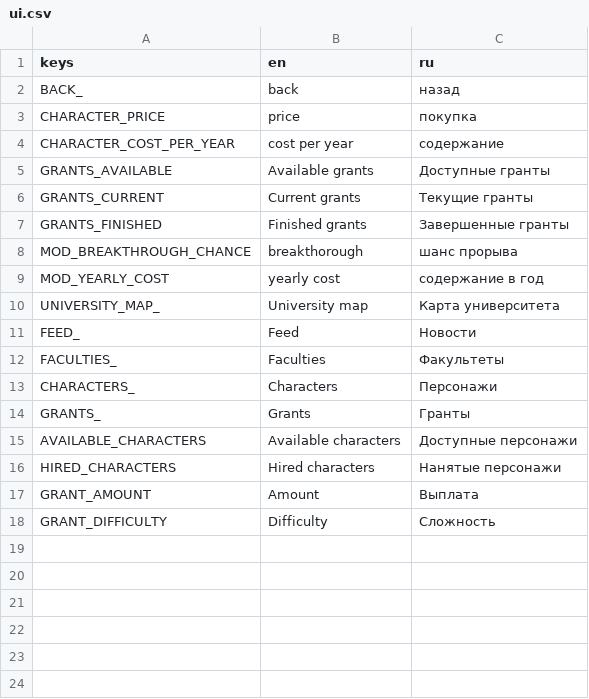
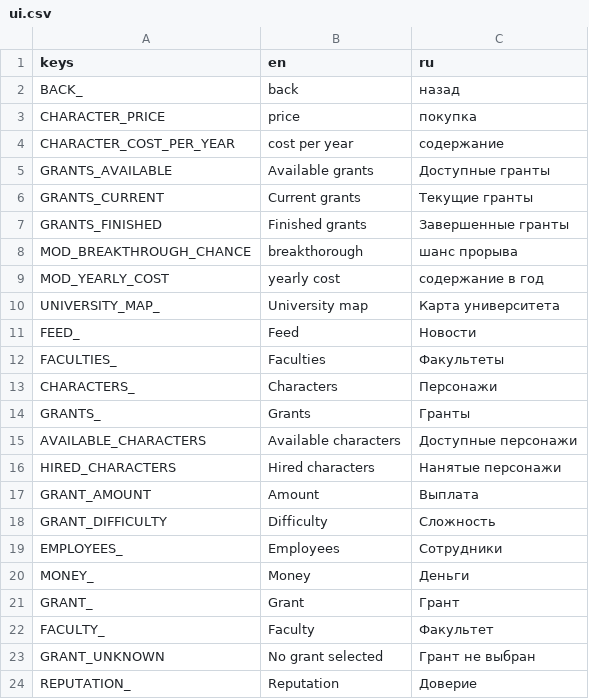
Before and after one commit to VoidDruid/GameOff2021, a CSV file: gamedata/translations/ui.csv, drawn as a sheet.

```diff
--- a/gamedata/translations/ui.csv
+++ b/gamedata/translations/ui.csv
@@ -18 +18,7 @@ GRANT_AMOUNT,Amount,Выплата
 GRANT_DIFFICULTY,Difficulty,Сложность
+EMPLOYEES_,Employees,Сотрудники
+MONEY_,Money,Деньги
+GRANT_,Grant,Грант
+FACULTY_,Faculty,Факультет
+GRANT_UNKNOWN,No grant selected,Грант не выбран
+REPUTATION_,Reputation,Доверие
```
Also changed, not shown: 20 other files.
